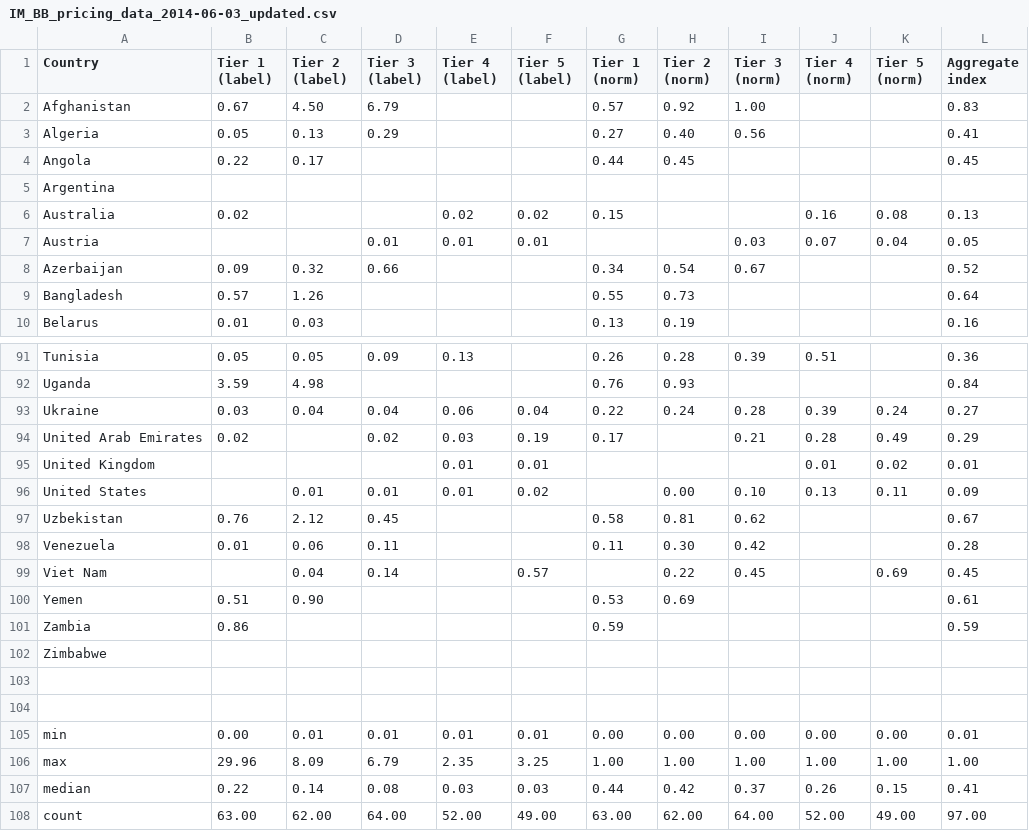
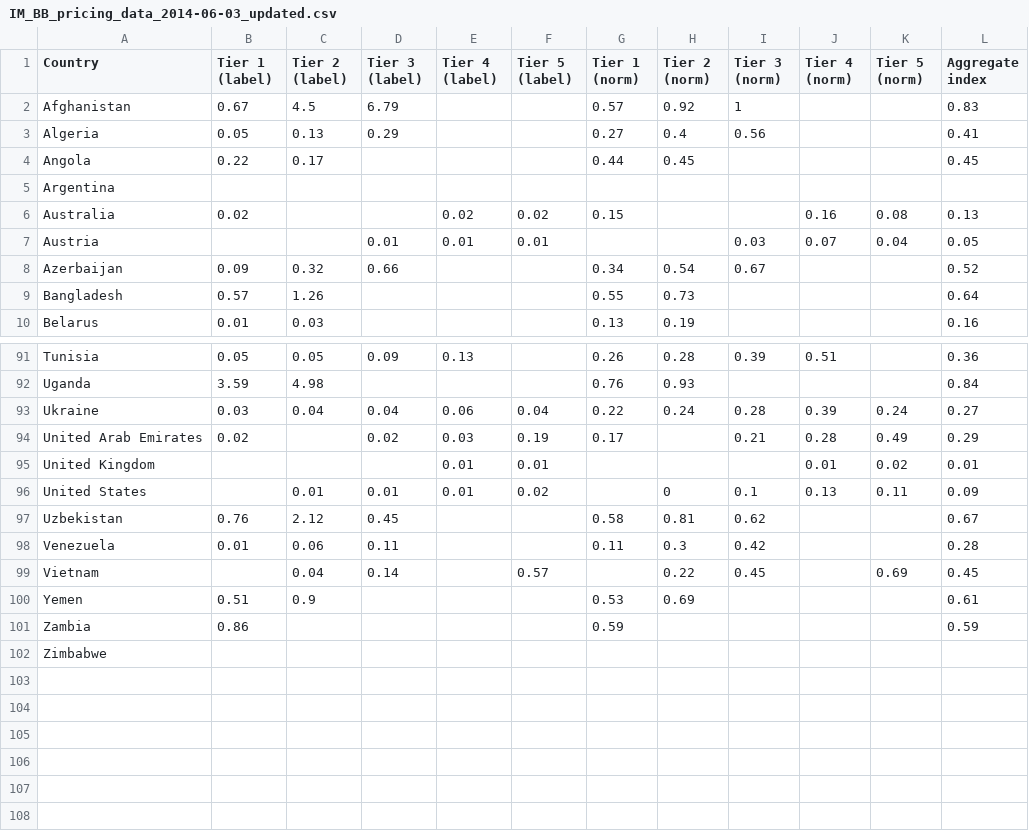
Before and after one commit to berkmancenter/internet_monitor, a CSV file: db/data_files/IM_BB_pricing_data_2014-06-03_updated.csv, drawn as a sheet; only a part is shown, gaps mark what is left out; the diff covers the shown part only.

Commit message:
#8219 - rename some countries

```diff
--- a/db/data_files/IM_BB_pricing_data_2014-06-03_updated.csv
+++ b/db/data_files/IM_BB_pricing_data_2014-06-03_updated.csv
@@ -1,4 +1,4 @@
 Country, Tier 1 (label),Tier 2 (label),Tier 3 (label),Tier 4 (label),Tier 5 (label), Tier 1 (norm),Tier 2 (norm),Tier 3 (norm),Tier 4 (norm),Tier 5 (norm),Aggregate index
-Afghanistan,0.67,4.50,6.79,,,0.57,0.92,1.00,,,0.83
-Algeria,0.05,0.13,0.29,,,0.27,0.40,0.56,,,0.41
+Afghanistan,0.67,4.5,6.79,,,0.57,0.92,1,,,0.83
+Algeria,0.05,0.13,0.29,,,0.27,0.4,0.56,,,0.41
 Angola,0.22,0.17,,,,0.44,0.45,,,,0.45
@@ -95,14 +95,8 @@ United Arab Emirates,0.02,,0.02,0.03,0.19,0.17,,0.21,0.28,0.49,0.29
 United Kingdom,,,,0.01,0.01,,,,0.01,0.02,0.01
-United States,,0.01,0.01,0.01,0.02,,0.00,0.10,0.13,0.11,0.09
+United States,,0.01,0.01,0.01,0.02,,0,0.1,0.13,0.11,0.09
 Uzbekistan,0.76,2.12,0.45,,,0.58,0.81,0.62,,,0.67
-Venezuela,0.01,0.06,0.11,,,0.11,0.30,0.42,,,0.28
-Viet Nam,,0.04,0.14,,0.57,,0.22,0.45,,0.69,0.45
-Yemen,0.51,0.90,,,,0.53,0.69,,,,0.61
+Venezuela,0.01,0.06,0.11,,,0.11,0.3,0.42,,,0.28
+Vietnam,,0.04,0.14,,0.57,,0.22,0.45,,0.69,0.45
+Yemen,0.51,0.9,,,,0.53,0.69,,,,0.61
 Zambia,0.86,,,,,0.59,,,,,0.59
 Zimbabwe,,,,,,,,,,,
-
-
-min,0.00,0.01,0.01,0.01,0.01,0.00,0.00,0.00,0.00,0.00,0.01
-max,29.96,8.09,6.79,2.35,3.25,1.00,1.00,1.00,1.00,1.00,1.00
-median,0.22,0.14,0.08,0.03,0.03,0.44,0.42,0.37,0.26,0.15,0.41
-count,63.00,62.00,64.00,52.00,49.00,63.00,62.00,64.00,52.00,49.00,97.00
```
Also changed, not shown: 69 edited cells elsewhere in this file.
